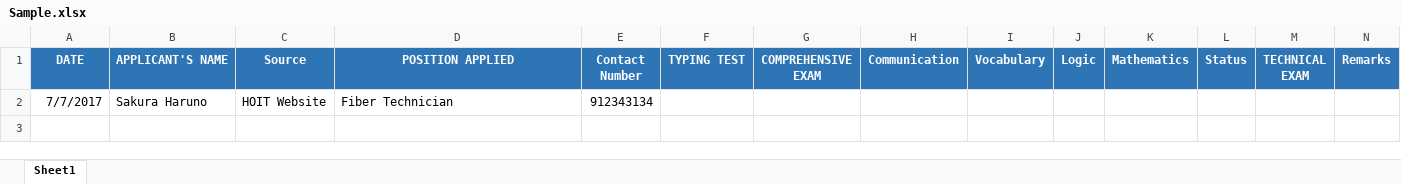
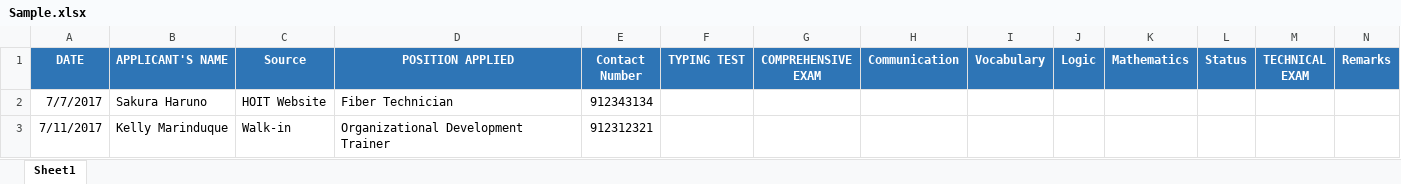
Before and after one commit to baishie/WebApp, an Excel workbook: Sample.xlsx, sheet Sheet1, drawn as a sheet; values as stored, in another font and other column widths than the file's, no borders; the diff names each change by its address in the sheet, - before the commit and + after, or states it on an @@ line.

```diff
--- a/Sample.xlsx (sheet Sheet1)
+++ b/Sample.xlsx (sheet Sheet1)
+row 3: 7/11/2017 | Kelly Marinduque | Walk-in | Organizational Development Trainer | 912312321
```
Also changed, not shown: 9 other files.
